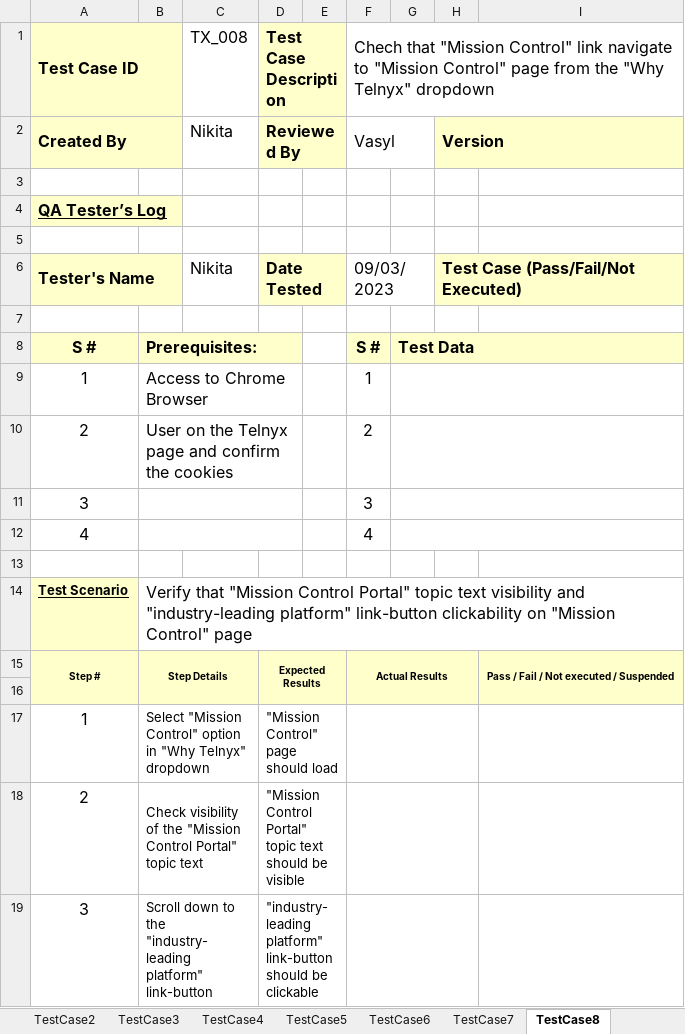
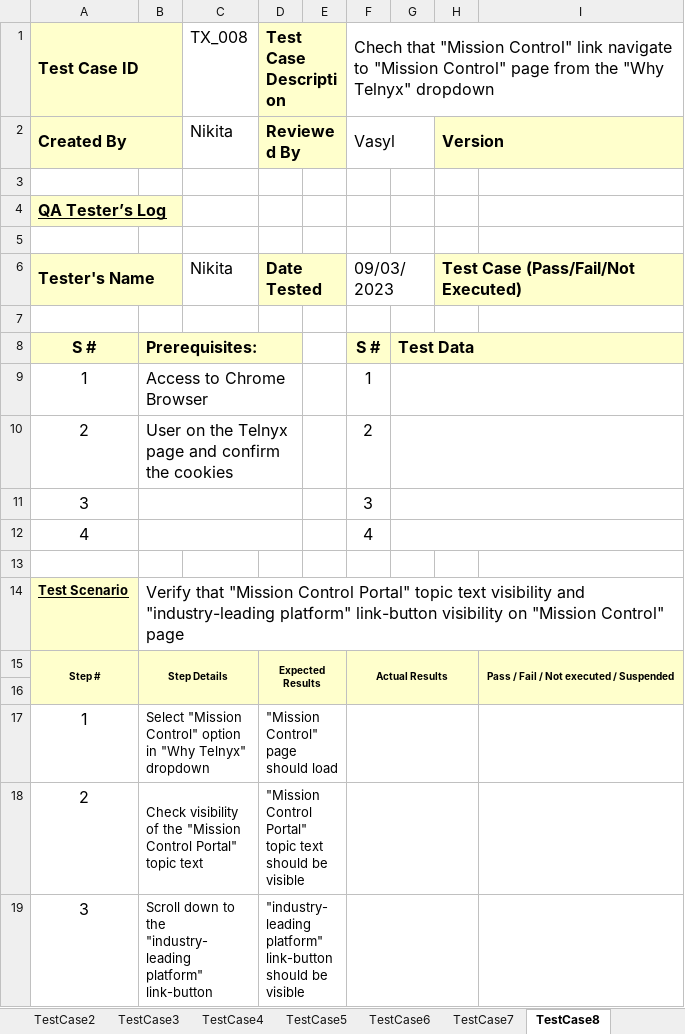
Before and after one commit to GunterLuck/Cypress-Cucumber, an Excel workbook: docs/Test cases Telnyx.xlsx, sheet TestCase8, drawn as a sheet; values as stored, in another font and other column widths than the file's, no borders; the diff names each change by its address in the sheet, - before the commit and + after, or states it on an @@ line.

```diff
--- a/docs/Test cases Telnyx.xlsx (sheet TestCase8)
+++ b/docs/Test cases Telnyx.xlsx (sheet TestCase8)
-B14: …platform" link-button clickability on "Mission…
+B14: …platform" link-button visibility on "Mission…
-D19: …should be clickable
+D19: …should be visible
```
Also changed, not shown: 3 other files.
